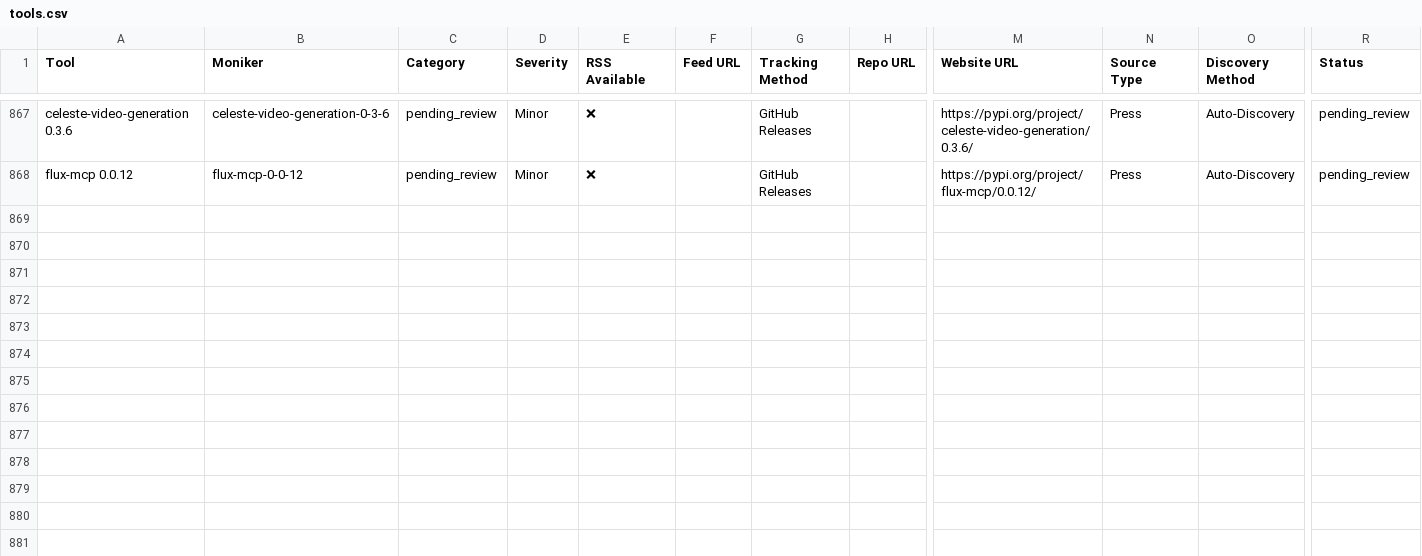
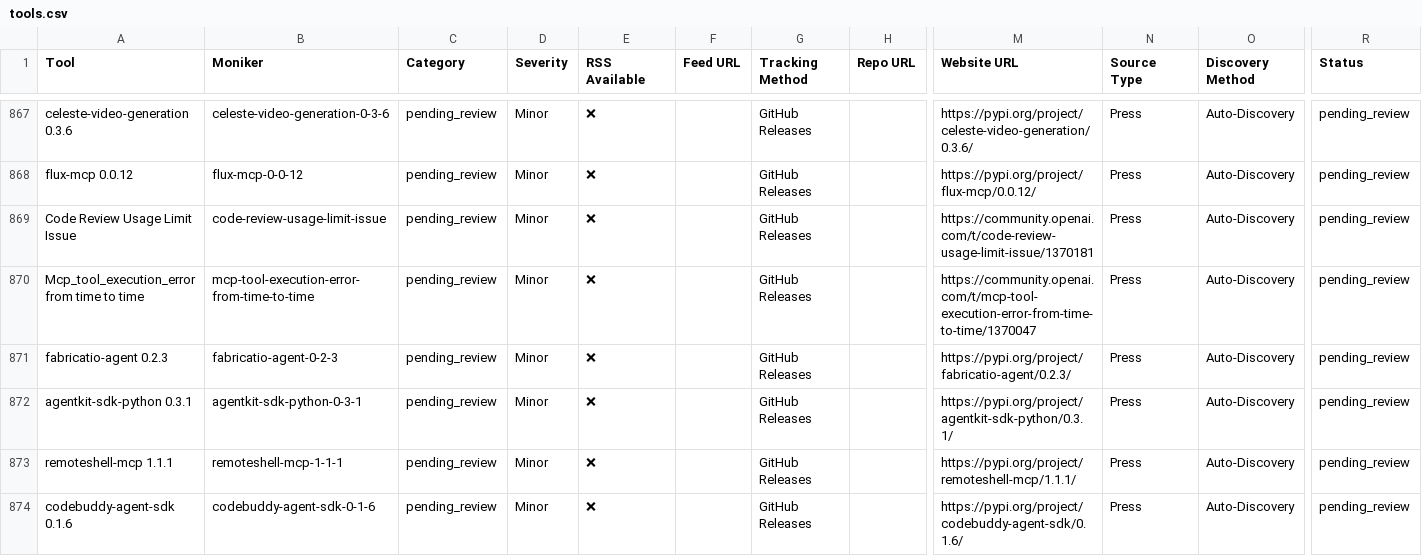
Before and after one commit to uberpu-ntiva/prindle-sprick-ai, a CSV file: data/tools.csv, drawn as a sheet; only a part is shown, gaps mark what is left out; rows hold the shown columns only; the diff covers the shown part only; the diff names each change by its address in the sheet, - before the commit and + after, or states it on an @@ line.

```diff
--- a/data/tools.csv
+++ b/data/tools.csv
+row 869: Code Review Usage Limit Issue | code-review-usage-limit-issue | pending_review | Minor | ❌ |  | GitHub Releases |  | https://community.openai.com/t/code-review-usage-limit-issue/1370181 | Press | Auto-Discovery | pending_review
+row 870: Mcp_tool_execution_error from time to time | mcp-tool-execution-error-from-time-to-time | pending_review | Minor | ❌ |  | GitHub Releases |  | https://community.openai.com/t/mcp-tool-execution-error-from-time-to-time/1370047 | Press | Auto-Discovery | pending_review
+row 871: fabricatio-agent 0.2.3 | fabricatio-agent-0-2-3 | pending_review | Minor | ❌ |  | GitHub Releases |  | https://pypi.org/project/fabricatio-agent/0.2.3/ | Press | Auto-Discovery | pending_review
+row 872: agentkit-sdk-python 0.3.1 | agentkit-sdk-python-0-3-1 | pending_review | Minor | ❌ |  | GitHub Releases |  | https://pypi.org/project/agentkit-sdk-python/0.3.1/ | Press | Auto-Discovery | pending_review
+row 873: remoteshell-mcp 1.1.1 | remoteshell-mcp-1-1-1 | pending_review | Minor | ❌ |  | GitHub Releases |  | https://pypi.org/project/remoteshell-mcp/1.1.1/ | Press | Auto-Discovery | pending_review
+row 874: codebuddy-agent-sdk 0.1.6 | codebuddy-agent-sdk-0-1-6 | pending_review | Minor | ❌ |  | GitHub Releases |  | https://pypi.org/project/codebuddy-agent-sdk/0.1.6/ | Press | Auto-Discovery | pending_review
```
Also changed, not shown: 6 added rows and 10 edited cells elsewhere in this file, 10 other files.
